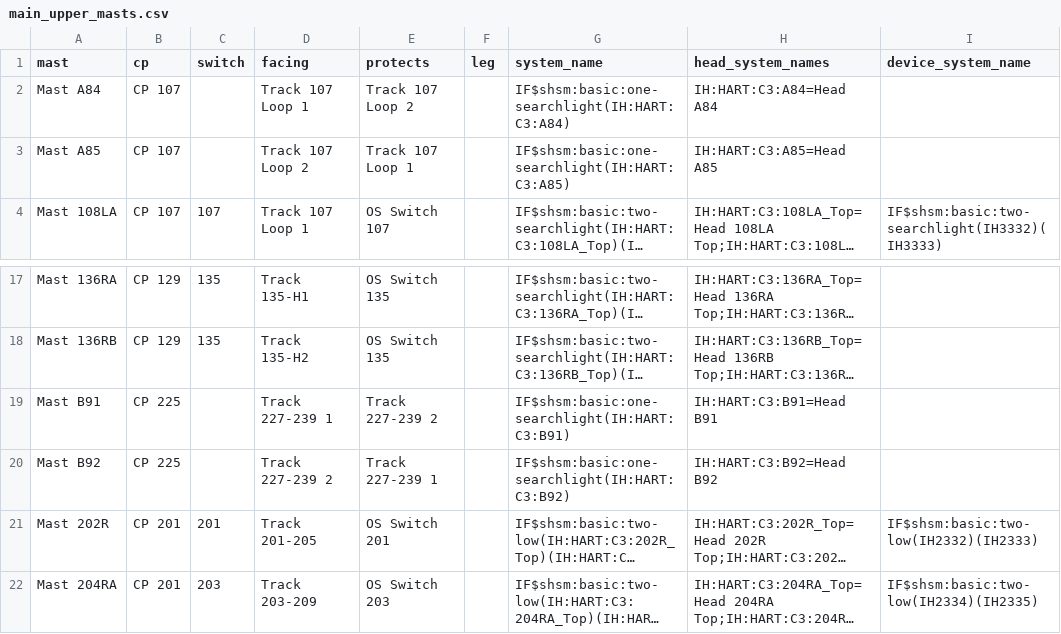
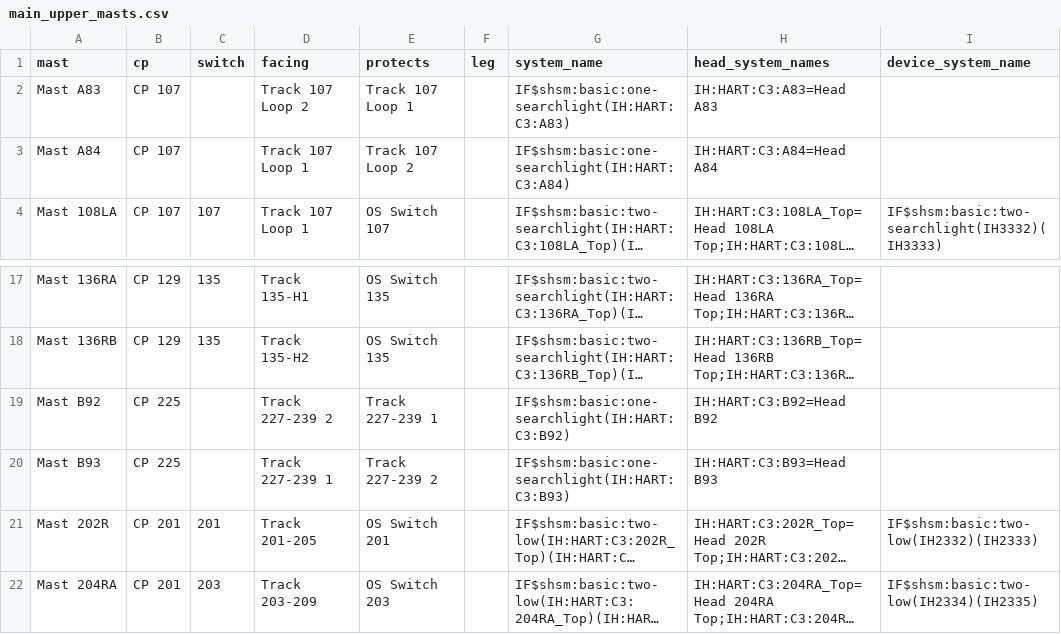
Before and after one commit to lnevo/hart, a CSV file: jmri/layouts/hart/data/schematic/main_upper_masts.csv, drawn as a sheet; only a part is shown, gaps mark what is left out; long unchanged cells end in …; removed rows and columns are numbered as before the commit, all else as after; the diff names each change by its address in the sheet, - before the commit and + after, or states it on an @@ line.

```diff
--- a/jmri/layouts/hart/data/schematic/main_upper_masts.csv
+++ b/jmri/layouts/hart/data/schematic/main_upper_masts.csv
+row 2: Mast A83 | CP 107 |  | Track 107 Loop 2 | Track 107 Loop 1 |  | IF$shsm:basic:one-searchlight(IH:HART:C3:A83) | IH:HART:C3:A83=Head A83
-row 3: Mast A85 | CP 107 |  | Track 107 Loop 2 | Track 107 Loop 1 |  | IF$shsm:basic:one-searchlight(IH:HART:C3:A85) | IH:HART:C3:A85=Head A85
-row 19: Mast B91 | CP 225 |  | Track 227-239 1 | Track 227-239 2 |  | IF$shsm:basic:one-searchlight(IH:HART:C3:B91) | IH:HART:C3:B91=Head B91
+row 20: Mast B93 | CP 225 |  | Track 227-239 1 | Track 227-239 2 |  | IF$shsm:basic:one-searchlight(IH:HART:C3:B93) | IH:HART:C3:B93=Head B93
```
Also changed, not shown: jmri/layouts/hart/data/schematic/device_map_main_upper.csv, 43 other files.
